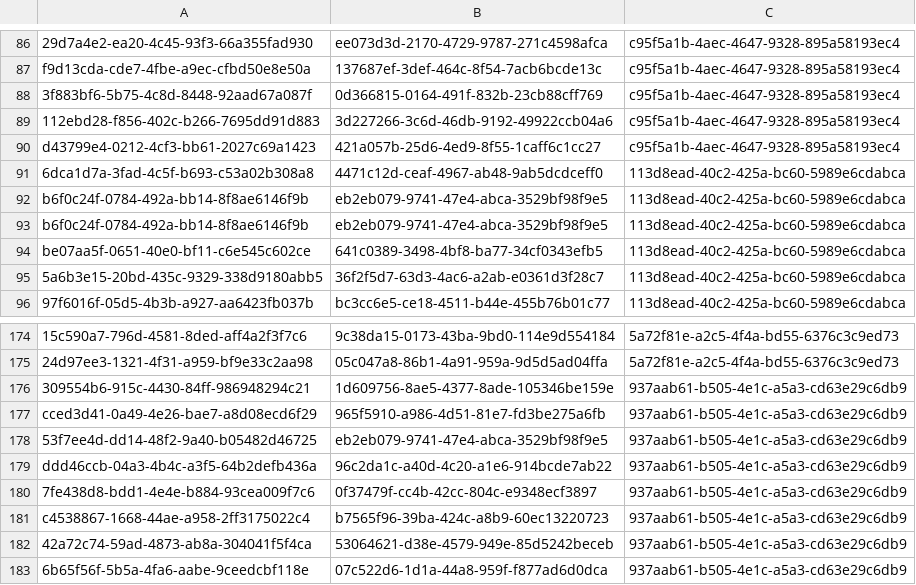
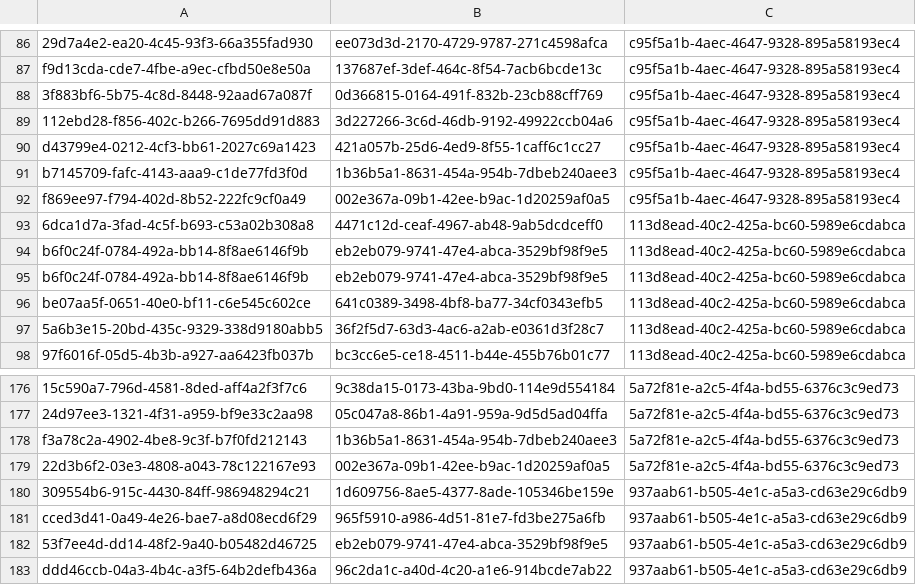
Before and after one commit to balachandhru-hub/main-backend-sila, a CSV file: src/Platform/Identity/Identity.Infrastructure/Migrations/RoleFeatureMapping.csv, drawn as a sheet; only a part is shown, gaps mark what is left out; the shorter side is filled out with more unchanged rows; the diff names each change by its address in the sheet, - before the commit and + after, or states it on an @@ line.

```diff
--- a/src/Platform/Identity/Identity.Infrastructure/Migrations/RoleFeatureMapping.csv
+++ b/src/Platform/Identity/Identity.Infrastructure/Migrations/RoleFeatureMapping.csv
+row 91: b7145709-fafc-4143-aaa9-c1de77fd3f0d | 1b36b5a1-8631-454a-954b-7dbeb240aee3 | c95f5a1b-4aec-4647-9328-895a58193ec4
+row 92: f869ee97-f794-402d-8b52-222fc9cf0a49 | 002e367a-09b1-42ee-b9ac-1d20259af0a5 | c95f5a1b-4aec-4647-9328-895a58193ec4
+row 178: f3a78c2a-4902-4be8-9c3f-b7f0fd212143 | 1b36b5a1-8631-454a-954b-7dbeb240aee3 | 5a72f81e-a2c5-4f4a-bd55-6376c3c9ed73
+row 179: 22d3b6f2-03e3-4808-a043-78c122167e93 | 002e367a-09b1-42ee-b9ac-1d20259af0a5 | 5a72f81e-a2c5-4f4a-bd55-6376c3c9ed73
```
Also changed, not shown: src/Platform/Identity/Identity.Infrastructure/Migrations/Feature.csv, 17 other files.
